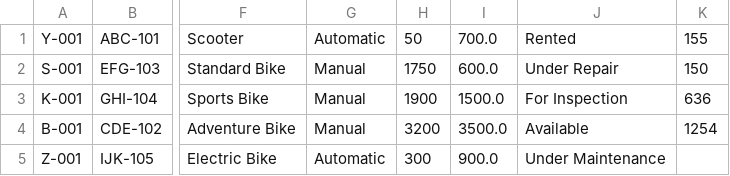
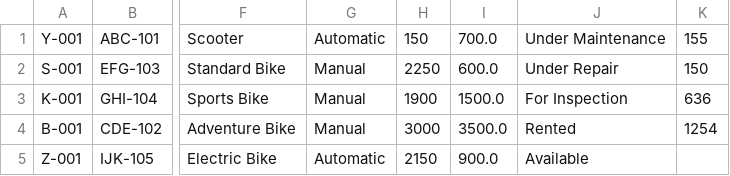
Before and after one commit to xeiacorky/TrimotoSystem, a CSV file: data/motorcycles.csv, drawn as a sheet; only a part is shown, gaps mark what is left out; the diff names each change by its address in the sheet, - before the commit and + after, or states it on an @@ line.

```diff
--- a/data/motorcycles.csv
+++ b/data/motorcycles.csv
-H1: 50
+H1: 150
-J1: Rented
+J1: Under Maintenance
-H2: 1750
+H2: 2250
-H4: 3200
+H4: 3000
-J4: Available
+J4: Rented
-H5: 300
+H5: 2150
-J5: Under Maintenance
+J5: Available
```
Also changed, not shown: data/inspections.csv, data/rentals.csv, 1 other file.
